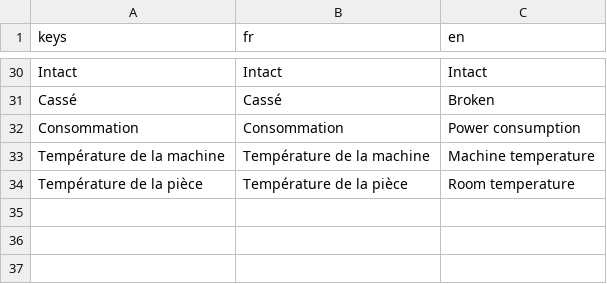
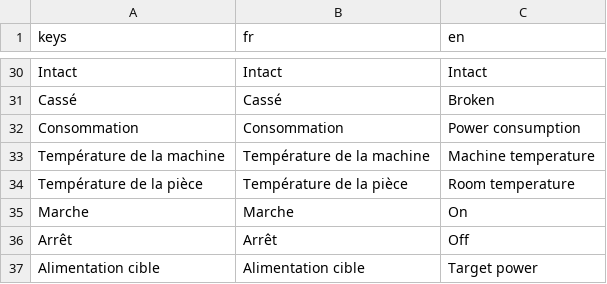
Before and after one commit to Astropong/System_B, a CSV file: i18n/translations.csv, drawn as a sheet; only a part is shown, gaps mark what is left out; the diff names each change by its address in the sheet, - before the commit and + after, or states it on an @@ line.

```diff
--- a/i18n/translations.csv
+++ b/i18n/translations.csv
+row 35: Marche | Marche | On
+row 36: Arrêt | Arrêt | Off
+row 37: Alimentation cible | Alimentation cible | Target power
```
Also changed, not shown: 10 other files.
